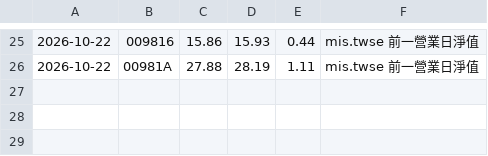
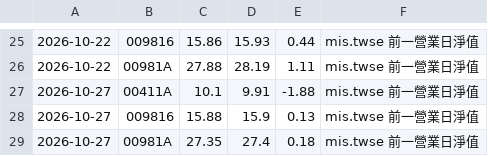
Before and after one commit to chaper123/market-data, a CSV file: data/tw/nav_history.csv, drawn as a sheet; only a part is shown, gaps mark what is left out; the diff names each change by its address in the sheet, - before the commit and + after, or states it on an @@ line.

```diff
--- a/data/tw/nav_history.csv
+++ b/data/tw/nav_history.csv
+row 27: 2026-10-27 | 00411A | 10.1 | 9.91 | -1.88 | mis.twse 前一營業日淨值
+row 28: 2026-10-27 | 009816 | 15.88 | 15.9 | 0.13 | mis.twse 前一營業日淨值
+row 29: 2026-10-27 | 00981A | 27.35 | 27.4 | 0.18 | mis.twse 前一營業日淨值
```
Also changed, not shown: data/us/AAPL.csv, data/us/GOOGL.csv, 24 other files.
